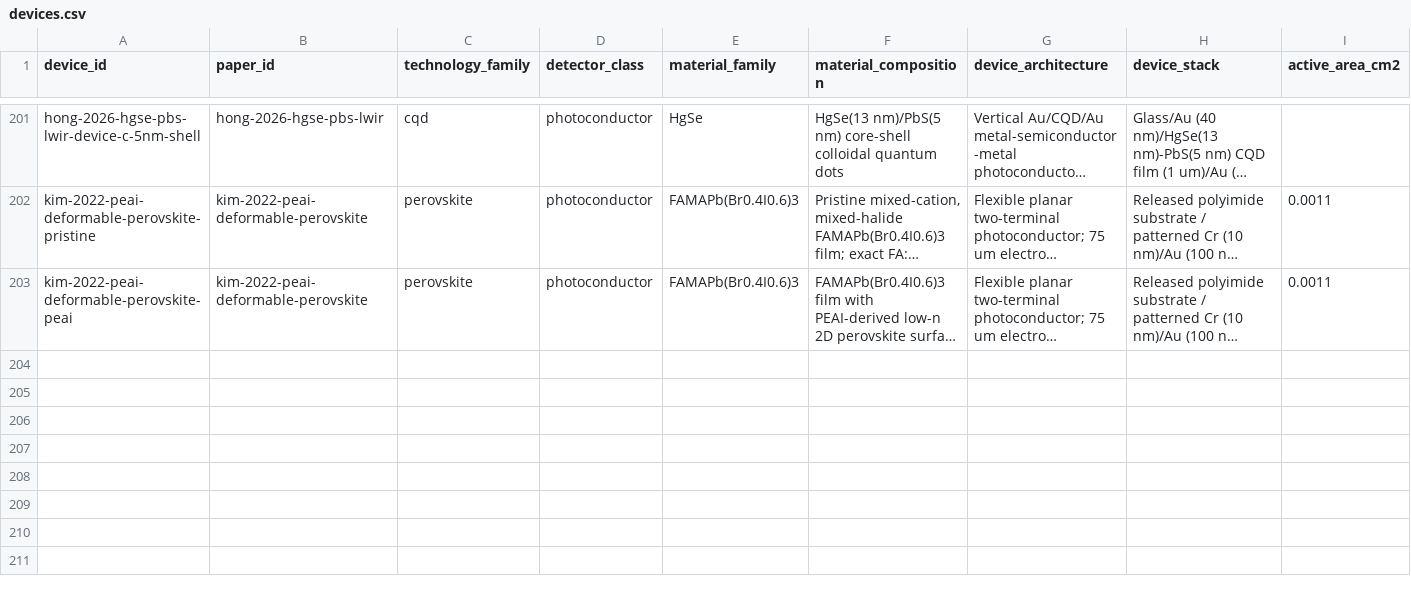
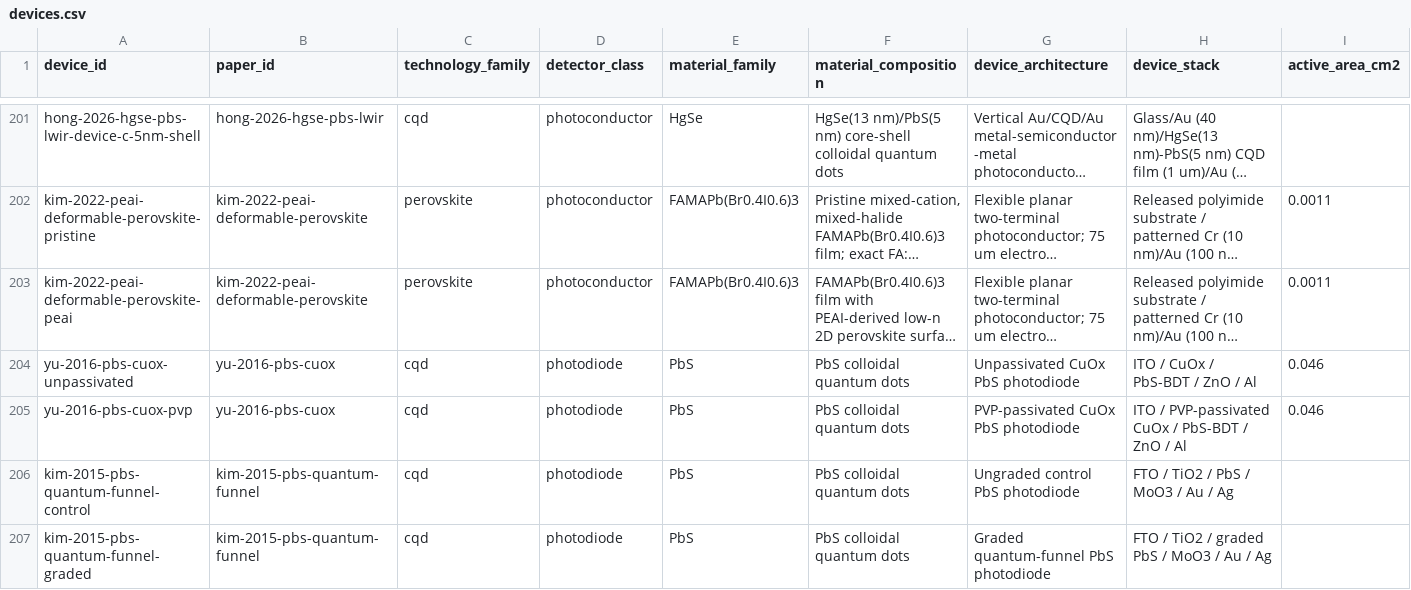
Before and after one commit to Shlok-Joseph-Paul/cQD-Detector-Compiler-and-Verifier, a CSV file: data/devices.csv, drawn as a sheet; only a part is shown, gaps mark what is left out; long unchanged cells end in …; rows hold the shown columns only; the diff names each change by its address in the sheet, - before the commit and + after, or states it on an @@ line.

Commit message:
Add approved Yu and Kim PbS photodiodes

```diff
--- a/data/devices.csv
+++ b/data/devices.csv
+row 204: yu-2016-pbs-cuox-unpassivated | yu-2016-pbs-cuox | cqd | photodiode | PbS | PbS colloidal quantum dots | Unpassivated CuOx PbS photodiode | ITO / CuOx / PbS-BDT / ZnO / Al | 0.046
+row 205: yu-2016-pbs-cuox-pvp | yu-2016-pbs-cuox | cqd | photodiode | PbS | PbS colloidal quantum dots | PVP-passivated CuOx PbS photodiode | ITO / PVP-passivated CuOx / PbS-BDT / ZnO / Al | 0.046
+row 206: kim-2015-pbs-quantum-funnel-control | kim-2015-pbs-quantum-funnel | cqd | photodiode | PbS | PbS colloidal quantum dots | Ungraded control PbS photodiode | FTO / TiO2 / PbS / MoO3 / Au / Ag
+row 207: kim-2015-pbs-quantum-funnel-graded | kim-2015-pbs-quantum-funnel | cqd | photodiode | PbS | PbS colloidal quantum dots | Graded quantum-funnel PbS photodiode | FTO / TiO2 / graded PbS / MoO3 / Au / Ag
```
Also changed, not shown: data/papers.csv, 4 other files.
